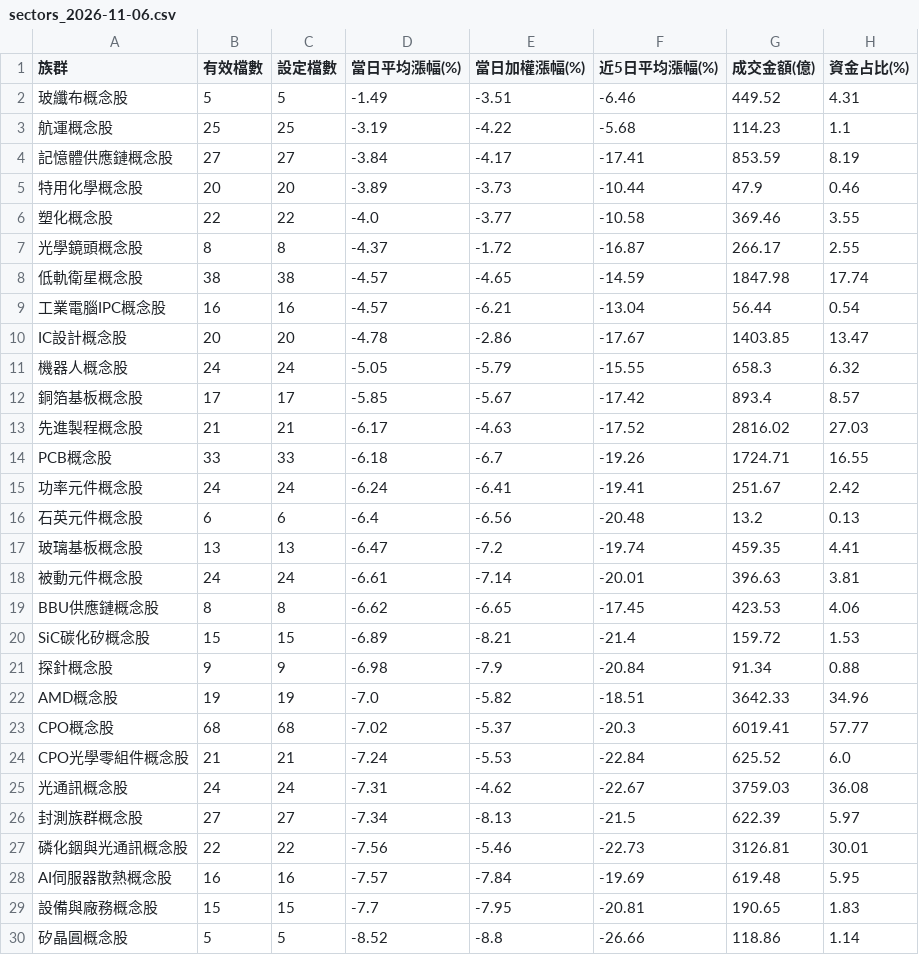
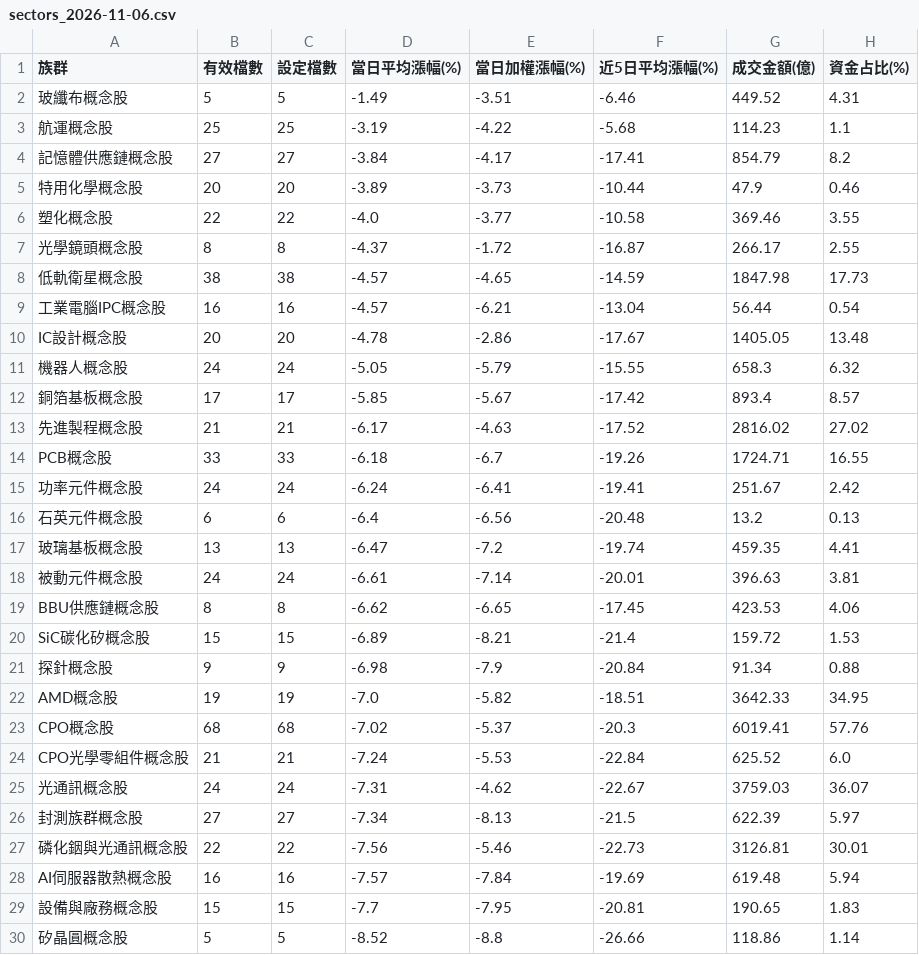
Before and after one commit to jasonlin777/-tw-stock-dashboard, a CSV file: output/sectors_2026-11-06.csv, drawn as a sheet.

```diff
--- a/output/sectors_2026-11-06.csv
+++ b/output/sectors_2026-11-06.csv
@@ -3,3 +3,3 @@
 航運概念股,25,25,-3.19,-4.22,-5.68,114.23,1.1
-記憶體供應鏈概念股,27,27,-3.84,-4.17,-17.41,853.59,8.19
+記憶體供應鏈概念股,27,27,-3.84,-4.17,-17.41,854.79,8.2
 特用化學概念股,20,20,-3.89,-3.73,-10.44,47.9,0.46
@@ -7,8 +7,8 @@
 光學鏡頭概念股,8,8,-4.37,-1.72,-16.87,266.17,2.55
-低軌衛星概念股,38,38,-4.57,-4.65,-14.59,1847.98,17.74
+低軌衛星概念股,38,38,-4.57,-4.65,-14.59,1847.98,17.73
 工業電腦IPC概念股,16,16,-4.57,-6.21,-13.04,56.44,0.54
-IC設計概念股,20,20,-4.78,-2.86,-17.67,1403.85,13.47
+IC設計概念股,20,20,-4.78,-2.86,-17.67,1405.05,13.48
 機器人概念股,24,24,-5.05,-5.79,-15.55,658.3,6.32
 銅箔基板概念股,17,17,-5.85,-5.67,-17.42,893.4,8.57
-先進製程概念股,21,21,-6.17,-4.63,-17.52,2816.02,27.03
+先進製程概念股,21,21,-6.17,-4.63,-17.52,2816.02,27.02
 PCB概念股,33,33,-6.18,-6.7,-19.26,1724.71,16.55
@@ -21,9 +21,9 @@ SiC碳化矽概念股,15,15,-6.89,-8.21,-21.4,159.72,1.53
 探針概念股,9,9,-6.98,-7.9,-20.84,91.34,0.88
-AMD概念股,19,19,-7.0,-5.82,-18.51,3642.33,34.96
-CPO概念股,68,68,-7.02,-5.37,-20.3,6019.41,57.77
+AMD概念股,19,19,-7.0,-5.82,-18.51,3642.33,34.95
+CPO概念股,68,68,-7.02,-5.37,-20.3,6019.41,57.76
 CPO光學零組件概念股,21,21,-7.24,-5.53,-22.84,625.52,6.0
-光通訊概念股,24,24,-7.31,-4.62,-22.67,3759.03,36.08
+光通訊概念股,24,24,-7.31,-4.62,-22.67,3759.03,36.07
 封測族群概念股,27,27,-7.34,-8.13,-21.5,622.39,5.97
 磷化銦與光通訊概念股,22,22,-7.56,-5.46,-22.73,3126.81,30.01
-AI伺服器散熱概念股,16,16,-7.57,-7.84,-19.69,619.48,5.95
+AI伺服器散熱概念股,16,16,-7.57,-7.84,-19.69,619.48,5.94
 設備與廠務概念股,15,15,-7.7,-7.95,-20.81,190.65,1.83
```
Also changed, not shown: output/sectors_latest.csv, output/stocks_2026-11-06.csv, 4 other files.
